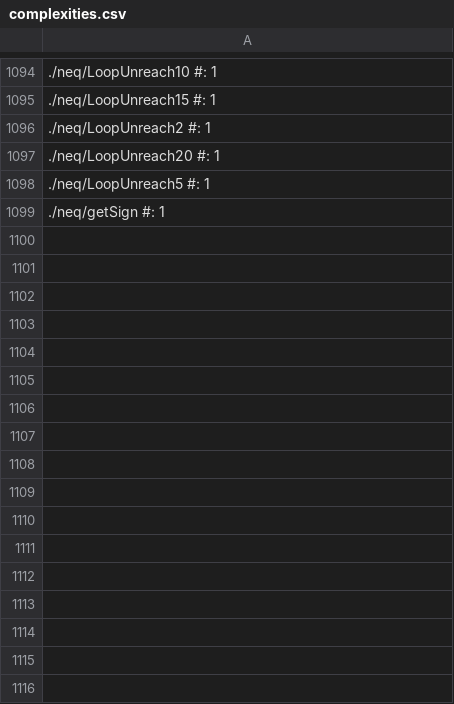
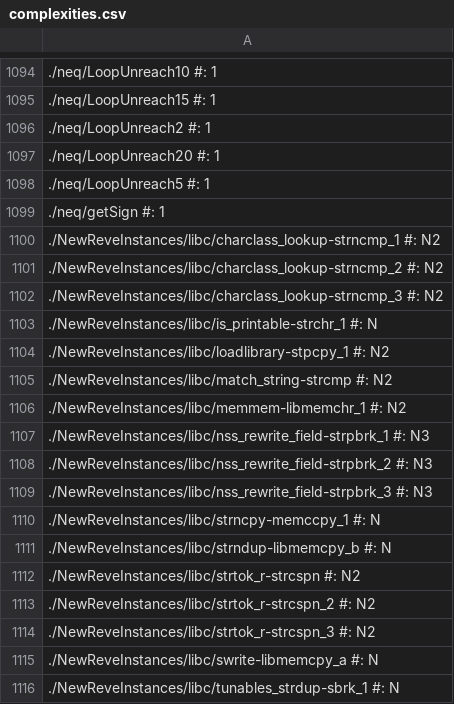
Before and after one commit to CC24LIFE/CC2, a CSV file: results/ground_truth/complexities.csv, drawn as a sheet; only a part is shown, gaps mark what is left out; the diff names each change by its address in the sheet, - before the commit and + after, or states it on an @@ line.

```diff
--- a/results/ground_truth/complexities.csv
+++ b/results/ground_truth/complexities.csv
+row 1100: ./NewReveInstances/libc/charclass_lookup-strncmp_1 #: N2
+row 1101: ./NewReveInstances/libc/charclass_lookup-strncmp_2 #: N2
+row 1102: ./NewReveInstances/libc/charclass_lookup-strncmp_3 #: N2
+row 1103: ./NewReveInstances/libc/is_printable-strchr_1 #: N
+row 1104: ./NewReveInstances/libc/loadlibrary-stpcpy_1 #: N2
+row 1105: ./NewReveInstances/libc/match_string-strcmp #: N2
+row 1106: ./NewReveInstances/libc/memmem-libmemchr_1 #: N2
+row 1107: ./NewReveInstances/libc/nss_rewrite_field-strpbrk_1 #: N3
+row 1108: ./NewReveInstances/libc/nss_rewrite_field-strpbrk_2 #: N3
+row 1109: ./NewReveInstances/libc/nss_rewrite_field-strpbrk_3 #: N3
+row 1110: ./NewReveInstances/libc/strncpy-memccpy_1 #: N
+row 1111: ./NewReveInstances/libc/strndup-libmemcpy_b #: N
+row 1112: ./NewReveInstances/libc/strtok_r-strcspn #: N2
+row 1113: ./NewReveInstances/libc/strtok_r-strcspn_2 #: N2
+row 1114: ./NewReveInstances/libc/strtok_r-strcspn_3 #: N2
+row 1115: ./NewReveInstances/libc/swrite-libmemcpy_a #: N
+row 1116: ./NewReveInstances/libc/tunables_strdup-sbrk_1 #: N
```
Also changed, not shown: results/ground_truth/TruthClassify.csv, results/overall/AllTimingsAug4.csv.
